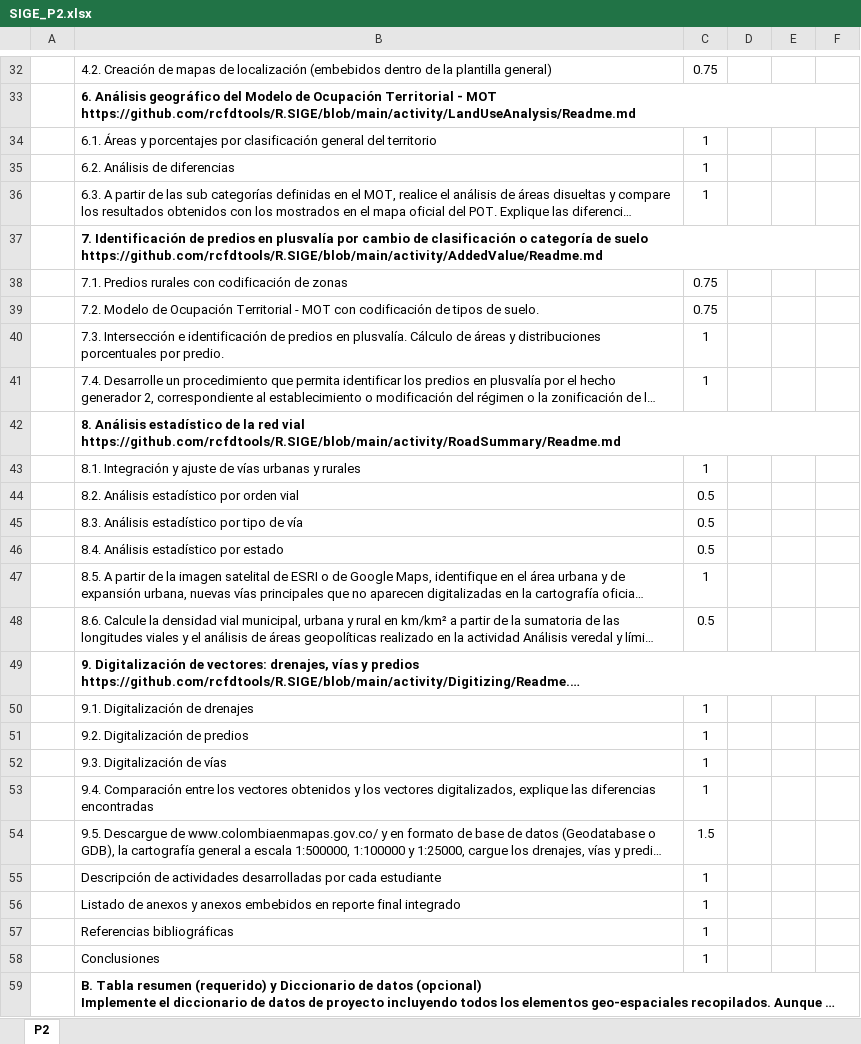
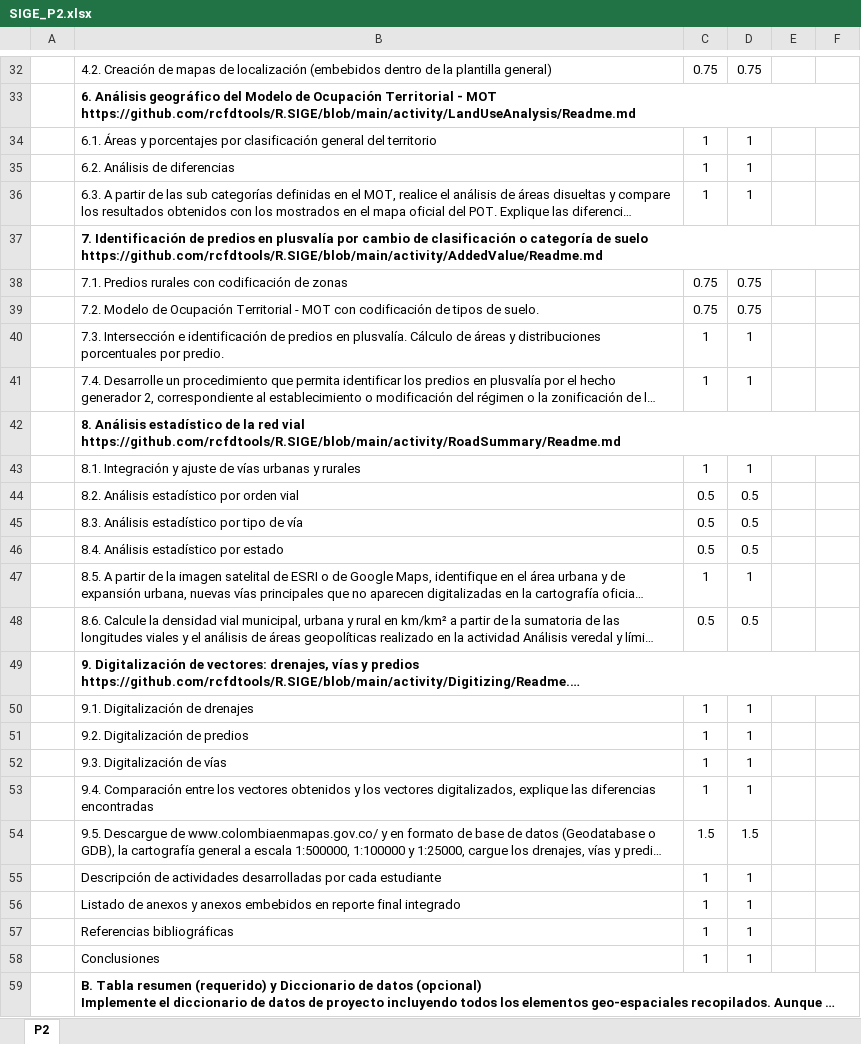
Before and after one commit to rcfdtools/R.SIGE, an Excel workbook: activity/SIGE_P2.xlsx, sheet P2, drawn as a sheet; only a part is shown, gaps mark what is left out; long unchanged cells end in …; values as stored, in another font and other column widths than the file's, no borders; the diff covers the shown part only; the diff names each change by its address in the sheet, - before the commit and + after, or states it on an @@ line.

```diff
--- a/activity/SIGE_P2.xlsx (sheet P2)
+++ b/activity/SIGE_P2.xlsx (sheet P2)
-D32: (empty)
+D32: 0.75
-D34:D36: (empty)
+D34:D36: 1
-D38:D39: (empty)
+D38:D39: 0.75
-D40:D41: (empty)
+D40:D41: 1
-D43: (empty)
+D43: 1
-D44:D46: (empty)
+D44:D46: 0.5
-D47: (empty)
+D47: 1
-D48: (empty)
+D48: 0.5
-D50:D53: (empty)
+D50:D53: 1
-D54: (empty)
+D54: 1.5
-D55:D58: (empty)
+D55:D58: 1
```
Also changed, not shown: 60 edited cells elsewhere in this sheet, activity/SIGE_P1.xlsx, activity/SIGE_P3.xlsx, 3 other files.
